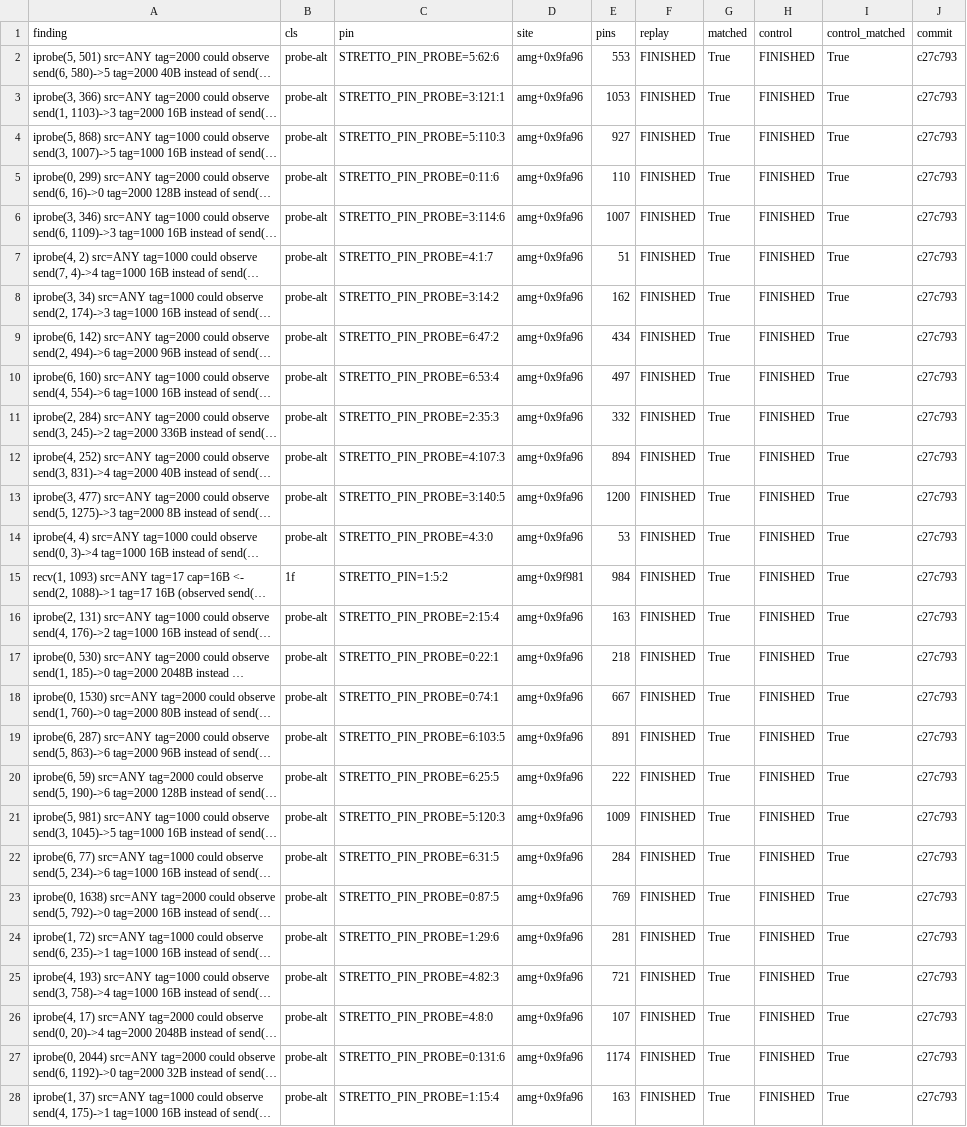
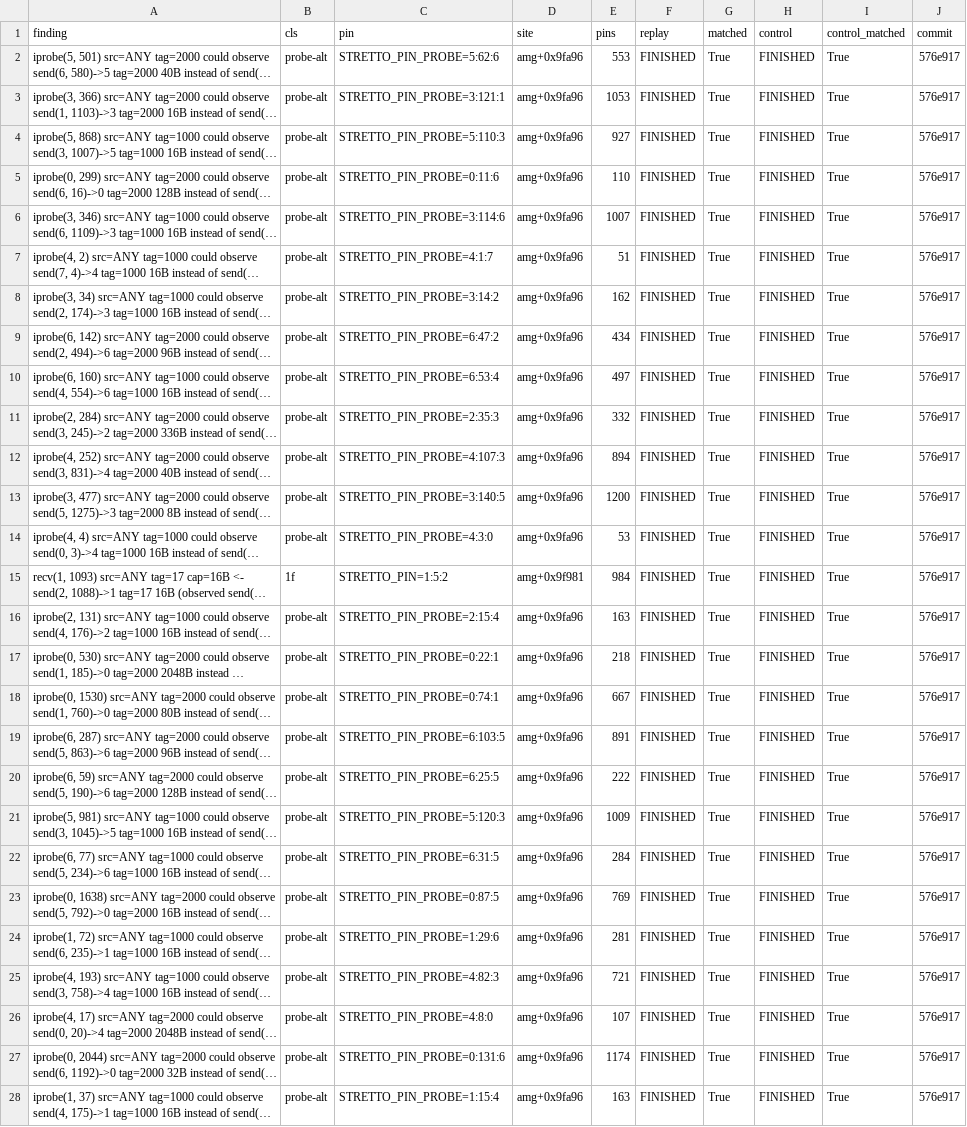
Before and after one commit to focs-lab/stretto, a CSV file: experiments/results/amg/replay_sample.csv, drawn as a sheet; only a part is shown; long unchanged cells end in …; the diff covers the shown part only; the diff names each change by its address in the sheet, - before the commit and + after, or states it on an @@ line.

Commit message:
results: Record the Nekbone rerun and both samples
Nekbone traced and analysed on the final code, and the replayed
samples of AMG and Nekbone with their controls.

```diff
--- a/experiments/results/amg/replay_sample.csv
+++ b/experiments/results/amg/replay_sample.csv
-J2:J28 (commit): c27c793
+J2:J28 (commit): 576e917
```
Also changed, not shown: 3 edited cells elsewhere in this file, 4 other files.
